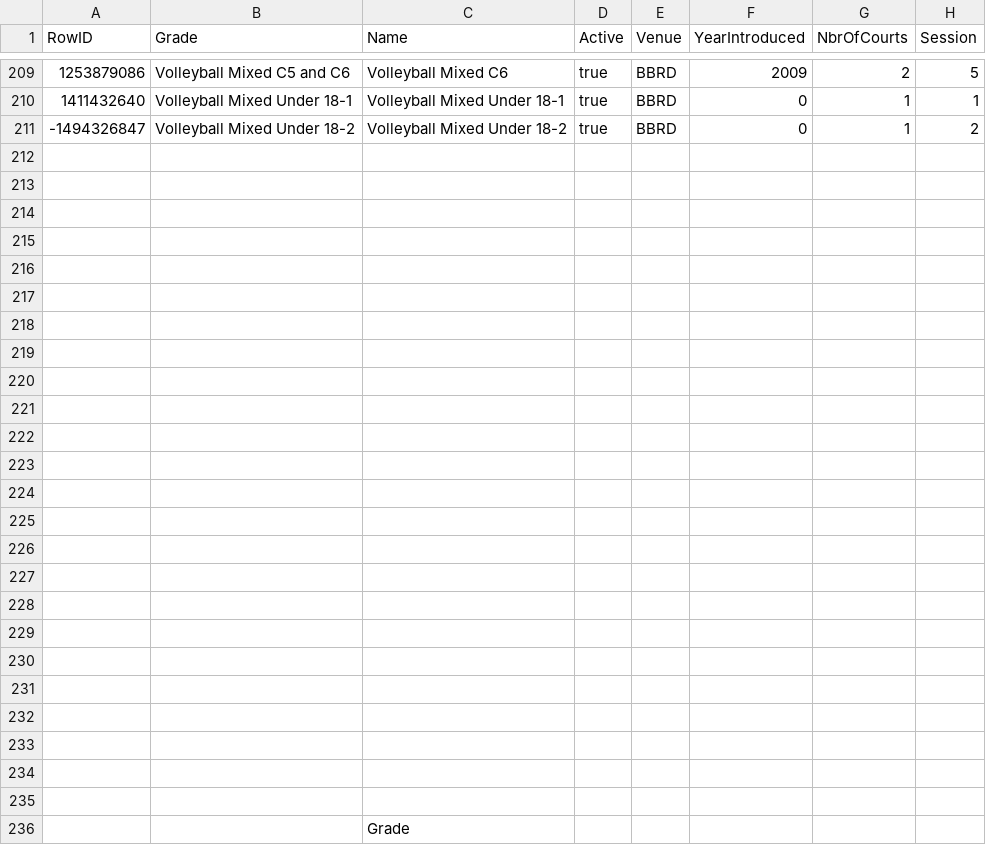
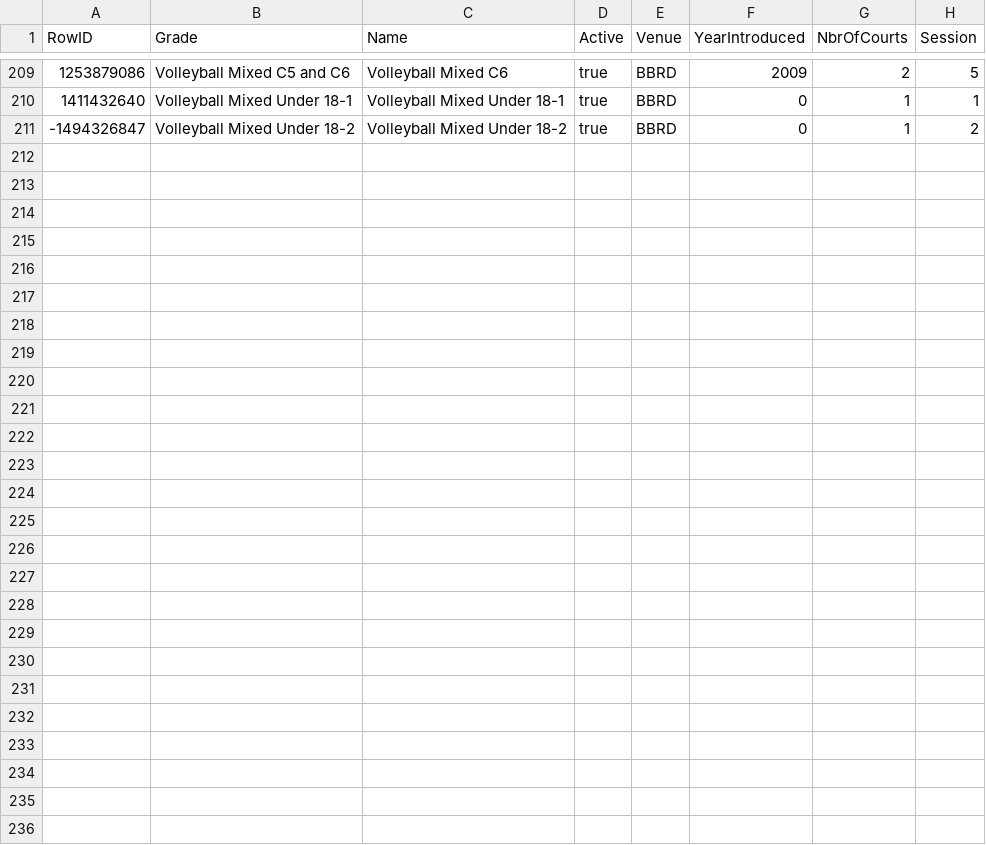
Before and after one commit to bretthughes12/sygrego, a CSV file: db/data/sport_section.csv, drawn as a sheet; only a part is shown, gaps mark what is left out; the diff covers the shown part only.

Commit message:
Tidying up imports for sections

```diff
--- a/db/data/sport_section.csv
+++ b/db/data/sport_section.csv
@@ -211,26 +211 @@ RowID,Grade,Name,Active,Venue,YearIntroduced,NbrOfCourts,Session
 -1494326847,Volleyball Mixed Under 18-2,Volleyball Mixed Under 18-2,true,BBRD,0,1,2
-,,,,,,,
-,,,,,,,
-,,,,,,,
-,,,,,,,
-,,,,,,,
-,,,,,,,
-,,,,,,,
-,,,,,,,
-,,,,,,,
-,,,,,,,
-,,,,,,,
-,,,,,,,
-,,,,,,,
-,,,,,,,
-,,,,,,,
-,,,,,,,
-,,,,,,,
-,,,,,,,
-,,,,,,,
-,,,,,,,
-,,,,,,,
-,,,,,,,
-,,,,,,,
-,,,,,,,
-,,Grade,,,,,
```
Also changed, not shown: 1 edited cell elsewhere in this file, db/data/sport_grade.csv, db/data/sport_venue.csv, 3 other files.
